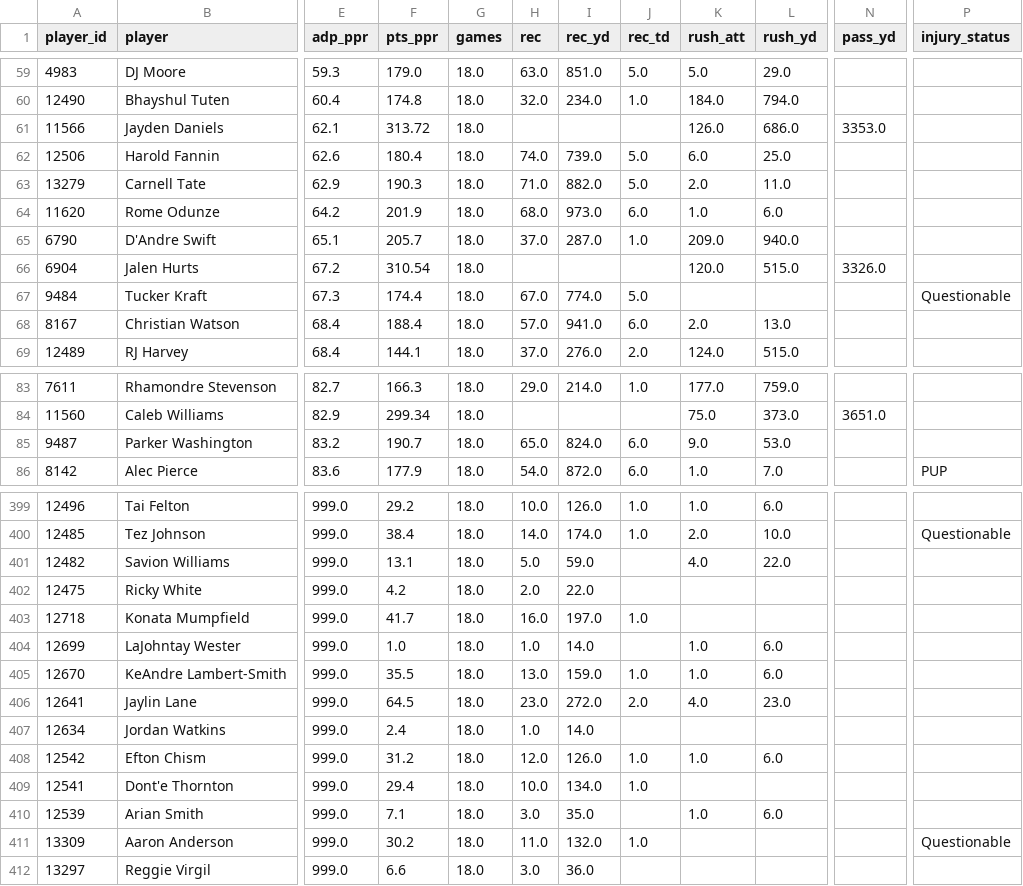
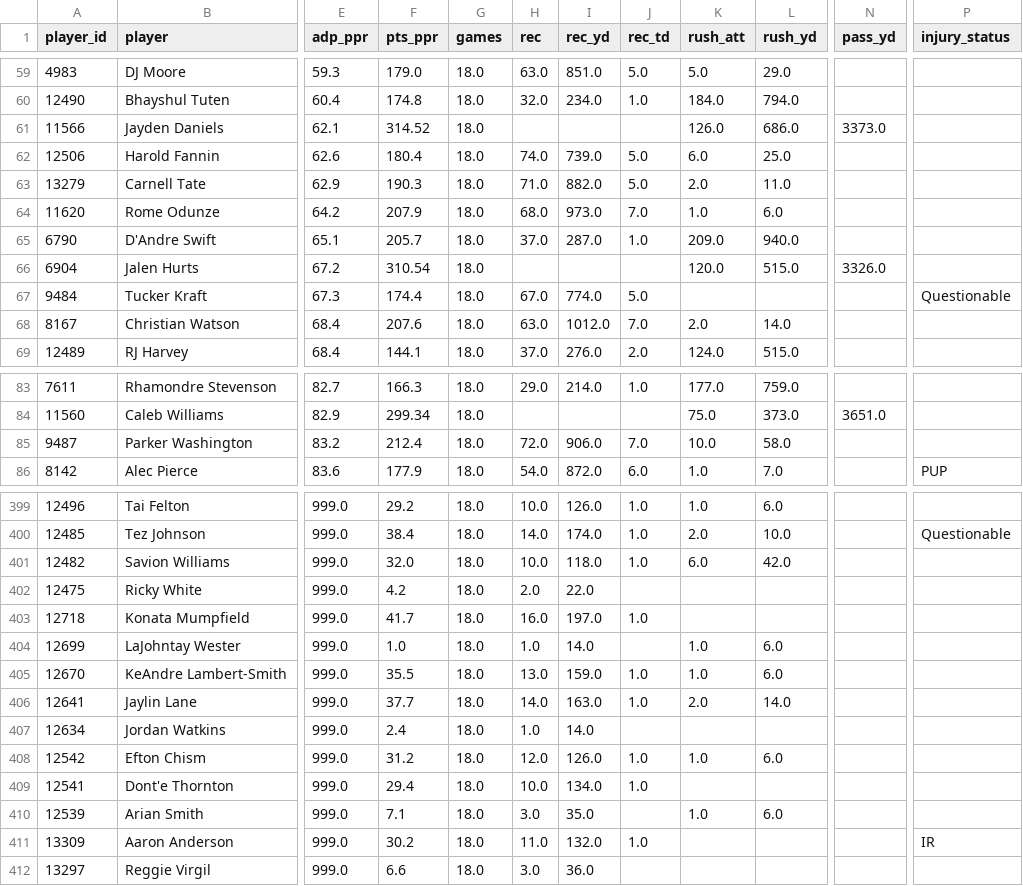
Before and after one commit to jujubosh/2026-draft, a CSV file: players.csv, drawn as a sheet; only a part is shown, gaps mark what is left out; the diff covers the shown part only; the diff names each change by its address in the sheet, - before the commit and + after, or states it on an @@ line.

```diff
--- a/players.csv
+++ b/players.csv
-F61 (pts_ppr): 313.72
+F61 (pts_ppr): 314.52
-N61 (pass_yd): 3353.0
+N61 (pass_yd): 3373.0
-F64 (pts_ppr): 201.9
+F64 (pts_ppr): 207.9
-J64 (rec_td): 6.0
+J64 (rec_td): 7.0
-F68 (pts_ppr): 188.4
+F68 (pts_ppr): 207.6
-H68 (rec): 57.0
+H68 (rec): 63.0
-I68 (rec_yd): 941.0
+I68 (rec_yd): 1012.0
-J68 (rec_td): 6.0
+J68 (rec_td): 7.0
-L68 (rush_yd): 13.0
+L68 (rush_yd): 14.0
-F85 (pts_ppr): 190.7
+F85 (pts_ppr): 212.4
-H85 (rec): 65.0
+H85 (rec): 72.0
-I85 (rec_yd): 824.0
+I85 (rec_yd): 906.0
-J85 (rec_td): 6.0
+J85 (rec_td): 7.0
-K85 (rush_att): 9.0
+K85 (rush_att): 10.0
-L85 (rush_yd): 53.0
+L85 (rush_yd): 58.0
-F401 (pts_ppr): 13.1
+F401 (pts_ppr): 32.0
-H401 (rec): 5.0
+H401 (rec): 10.0
-I401 (rec_yd): 59.0
+I401 (rec_yd): 118.0
-J401 (rec_td): (empty)
+J401 (rec_td): 1.0
-K401 (rush_att): 4.0
+K401 (rush_att): 6.0
-L401 (rush_yd): 22.0
+L401 (rush_yd): 42.0
-F406 (pts_ppr): 64.5
+F406 (pts_ppr): 37.7
-H406 (rec): 23.0
+H406 (rec): 14.0
-I406 (rec_yd): 272.0
+I406 (rec_yd): 163.0
-J406 (rec_td): 2.0
+J406 (rec_td): 1.0
-K406 (rush_att): 4.0
+K406 (rush_att): 2.0
-L406 (rush_yd): 23.0
+L406 (rush_yd): 14.0
-P411 (injury_status): Questionable
+P411 (injury_status): IR
```
Also changed, not shown: 80 edited cells elsewhere in this file, cheat_sheet.csv, 9 other files.
